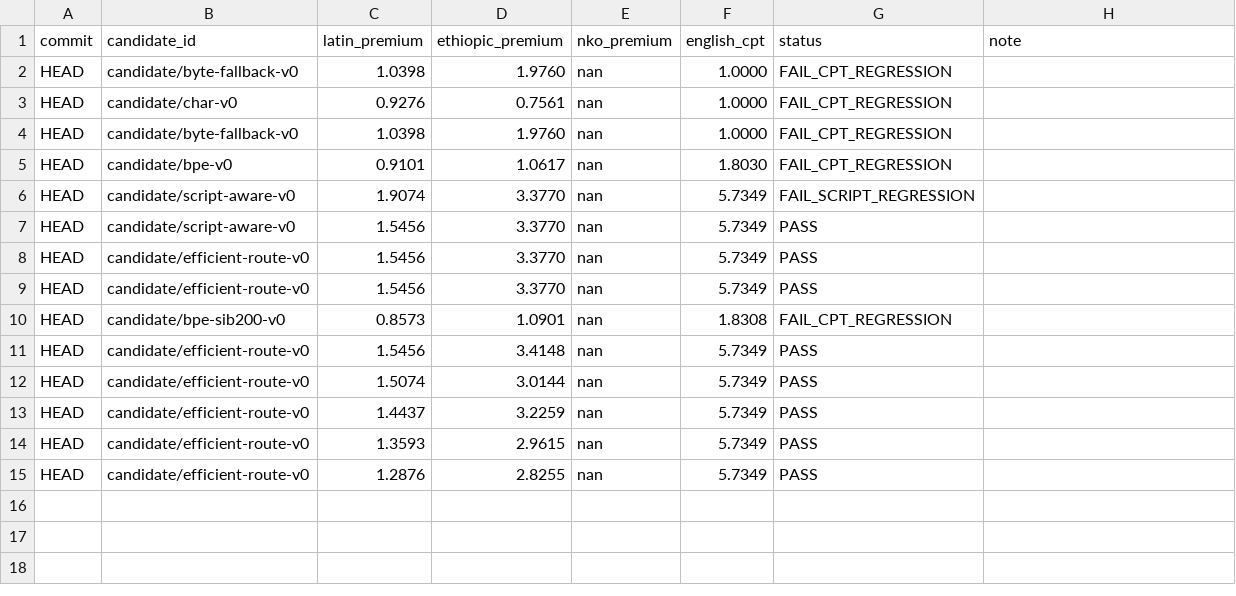
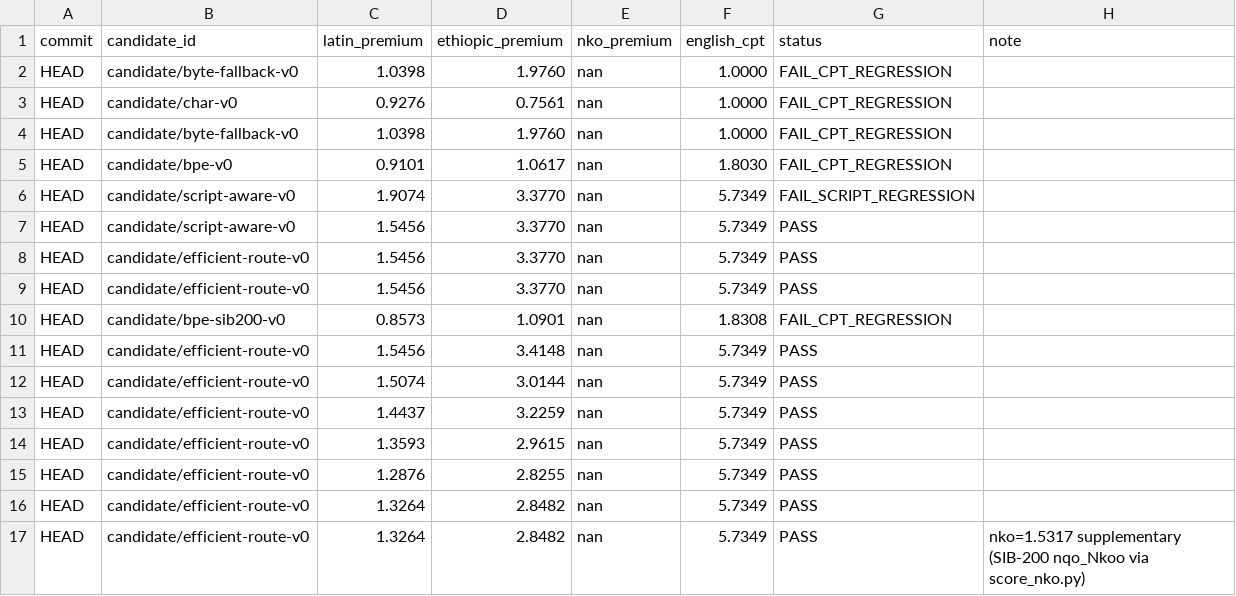
Before and after one commit to mainza-ai/afreval, a TSV file: afreval-tokenizer-research/results.tsv, drawn as a sheet; the diff names each change by its address in the sheet, - before the commit and + after, or states it on an @@ line.

Commit message:
afreval-tokenizer-research: N'Ko third number measured (gap-analysis B1)
Added SIB-200 nqo_Nkoo to the BPE training mix + score_nko.py supplementary
scorer (same frozen harness path). N'Ko premium is now real: 1.5317 vs the
~9× documented worst case. Tradeoff: N'Ko merges nudged Latin 1.2876→1.3264
and Ethiopic 2.8255→2.8482, both still below baseline → PASS held. Wiki:
tokenizer-search + log updated.

```diff
--- a/afreval-tokenizer-research/results.tsv
+++ b/afreval-tokenizer-research/results.tsv
+row 16: HEAD | candidate/efficient-route-v0 | 1.3264 | 2.8482 | nan | 5.7349 | PASS
+row 17: HEAD | candidate/efficient-route-v0 | 1.3264 | 2.8482 | nan | 5.7349 | PASS | nko=1.5317 supplementary (SIB-200 nqo_Nkoo via score_nko.py)
```
Also changed, not shown: 6 other files.
